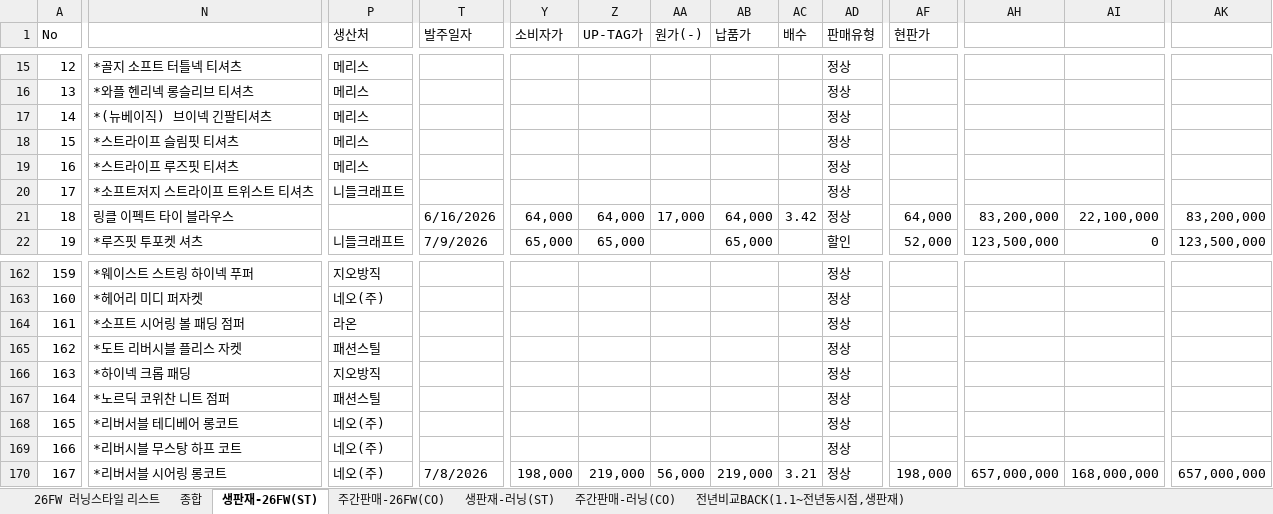
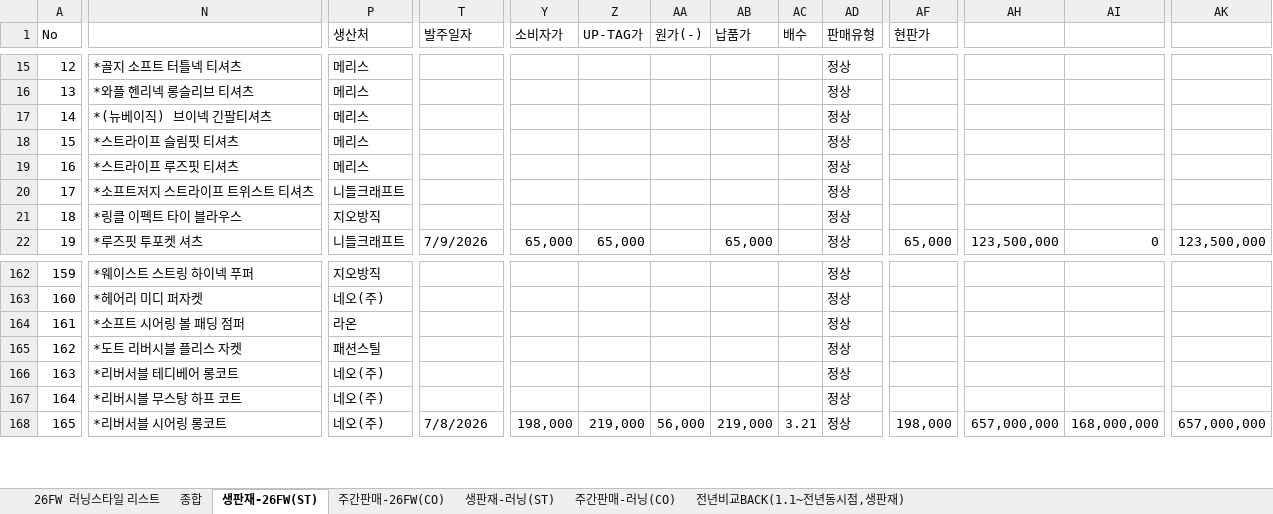
Before and after one commit to generalideaprism-commits/stylemap, an Excel workbook: data/260818_26FW 스타일맵.xlsx, sheet 생판재-26FW(ST), drawn as a sheet; only a part is shown, gaps mark what is left out; values as stored, in another font and other column widths than the file's, no cell formats; removed rows and columns are numbered as before the commit, all else as after; rows hold the shown columns only; the diff covers the shown part only; the diff names each change by its address in the sheet, - before the commit and + after, or states it on an @@ line.

```diff
--- a/data/260818_26FW 스타일맵.xlsx (sheet 생판재-26FW(ST))
+++ b/data/260818_26FW 스타일맵.xlsx (sheet 생판재-26FW(ST))
-N21: 링클 이펙트 타이 블라우스
+N21: *링클 이펙트 타이 블라우스
-P21 (생산처): (empty)
+P21 (생산처): 지오방직
-T21 (발주일자): 6/16/2026
+T21 (발주일자): (empty)
-Y21 (소비자가): 64,000
+Y21 (소비자가): (empty)
-Z21 (UP-TAG가): 64,000
+Z21 (UP-TAG가): (empty)
-AA21 (원가(-)): 17,000
+AA21 (원가(-)): (empty)
-AB21 (납품가): 64,000
+AB21 (납품가): (empty)
-AC21 (배수): 3.42
+AC21 (배수): (empty)
-AF21 (현판가): 64,000
+AF21 (현판가): (empty)
-AH21: 83,200,000
+AH21: (empty)
-AI21: 22,100,000
+AI21: (empty)
-AK21: 83,200,000
+AK21: (empty)
-AD22 (판매유형): 할인
+AD22 (판매유형): 정상
-AF22 (현판가): 52,000
+AF22 (현판가): 65,000
@@ column A (No) renumbered between rows 29 and 172 @@
-row 166: 163 | *하이넥 크롭 패딩 | 지오방직 |  |  |  |  |  |  | 정상
-row 167: 164 | *노르딕 코위찬 니트 점퍼 | 패션스틸 |  |  |  |  |  |  | 정상
```
Also changed, not shown: 11 added rows, 29 removed rows and 748 edited cells elsewhere in this sheet, sheet 주간판매-러닝(CO), sheet 주간판매-26FW(CO), sheet 종합, sheet 생판재-러닝(ST), cell formats, formulas that keep their value, hidden cells, 5 other files.
